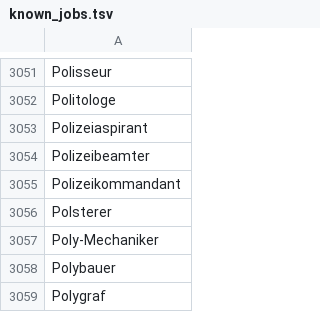
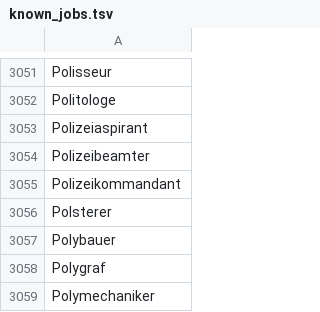
Before and after one commit to tiefenauer/ip7-python, a TSV file: resource/known_jobs.tsv, drawn as a sheet; only a part is shown, gaps mark what is left out; the shorter side is filled out with more unchanged rows.

```diff
--- a/resource/known_jobs.tsv
+++ b/resource/known_jobs.tsv
@@ -3056,3 +3056,2 @@ Polizeikommandant
 Polsterer
-Poly-Mechaniker
 Polybauer
```
Also changed, not shown: 4 other files.
